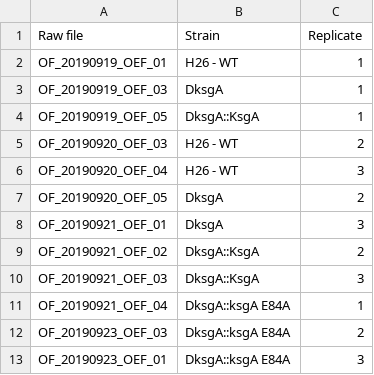
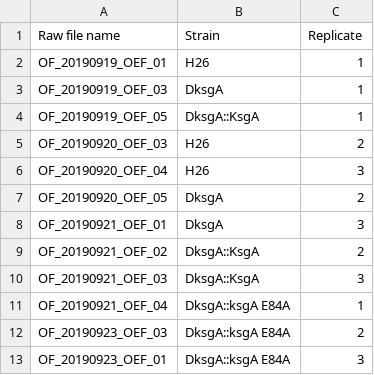
Before and after one commit to arcpp/ArcPP, a CSV file: meta_data/file_descritions/PXD021827_file_descriptions.csv, drawn as a sheet.

```diff
--- a/meta_data/file_descritions/PXD021827_file_descriptions.csv
+++ b/meta_data/file_descritions/PXD021827_file_descriptions.csv
@@ -1,7 +1,7 @@
-Raw file,Strain,Replicate
-OF_20190919_OEF_01,H26 - WT,1
+Raw file name,Strain,Replicate
+OF_20190919_OEF_01,H26,1
 OF_20190919_OEF_03,DksgA,1
 OF_20190919_OEF_05,DksgA::KsgA,1
-OF_20190920_OEF_03,H26 - WT,2
-OF_20190920_OEF_04,H26 - WT,3
+OF_20190920_OEF_03,H26,2
+OF_20190920_OEF_04,H26,3
 OF_20190920_OEF_05,DksgA,2
```
Also changed, not shown: 3 other files.
